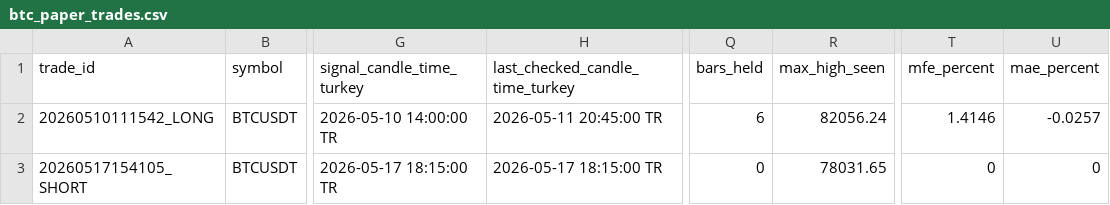
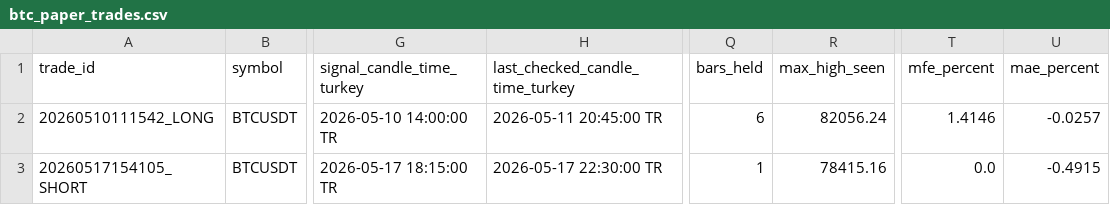
Before and after one commit to Gh2535/paxg-signal-bot, a CSV file: btc_paper_trades.csv, drawn as a sheet; only a part is shown, gaps mark what is left out; the diff names each change by its address in the sheet, - before the commit and + after, or states it on an @@ line.

```diff
--- a/btc_paper_trades.csv
+++ b/btc_paper_trades.csv
-H3 (last_checked_candle_time_turkey): 2026-05-17 18:15:00 TR
+H3 (last_checked_candle_time_turkey): 2026-05-17 22:30:00 TR
-Q3 (bars_held): 0
+Q3 (bars_held): 1
-R3 (max_high_seen): 78031.65
+R3 (max_high_seen): 78415.16
-T3 (mfe_percent): 0
+T3 (mfe_percent): 0.0
-U3 (mae_percent): 0
+U3 (mae_percent): -0.4915
```
Also changed, not shown: btc_signals_log.csv, paper_trades.csv, 1 other file.
